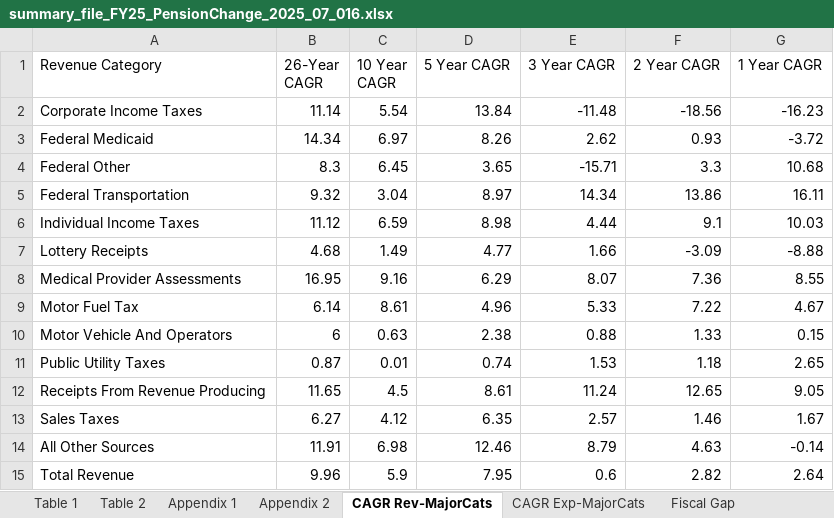
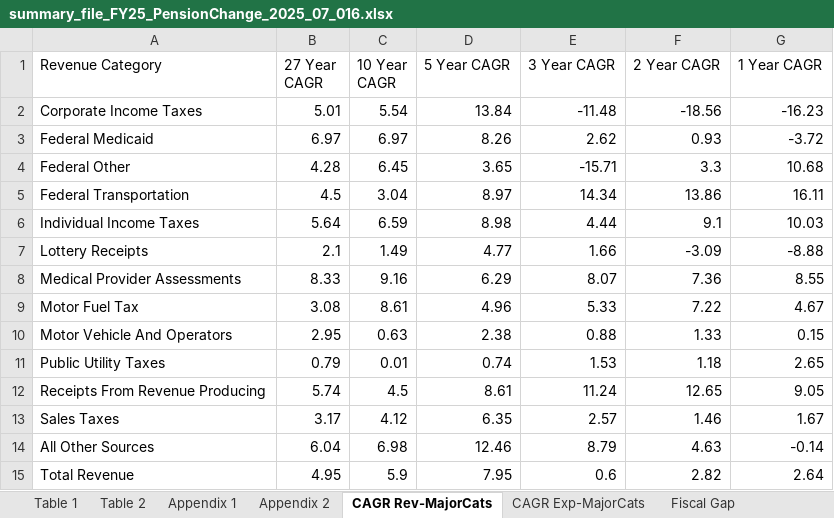
Before and after one commit to AleaWM/Fiscal-Futures, an Excel workbook: data/FY2025 Files/summary_file_FY25_PensionChange_2025_07_016.xlsx, sheet CAGR Rev-MajorCats, drawn as a sheet; values as stored, in another font and other column widths than the file's, no borders; the diff names each change by its address in the sheet, - before the commit and + after, or states it on an @@ line.

Commit message:
27 year CAGR growth rates updated

```diff
--- a/data/FY2025 Files/summary_file_FY25_PensionChange_2025_07_016.xlsx (sheet CAGR Rev-MajorCats)
+++ b/data/FY2025 Files/summary_file_FY25_PensionChange_2025_07_016.xlsx (sheet CAGR Rev-MajorCats)
-B1: 26-Year CAGR
+B1: 27 Year CAGR
-B2 (27 Year CAGR): 11.14
+B2 (27 Year CAGR): 5.01
-B3 (27 Year CAGR): 14.34
+B3 (27 Year CAGR): 6.97
-B4 (27 Year CAGR): 8.3
+B4 (27 Year CAGR): 4.28
-B5 (27 Year CAGR): 9.32
+B5 (27 Year CAGR): 4.5
-B6 (27 Year CAGR): 11.12
+B6 (27 Year CAGR): 5.64
-B7 (27 Year CAGR): 4.68
+B7 (27 Year CAGR): 2.1
-B8 (27 Year CAGR): 16.95
+B8 (27 Year CAGR): 8.33
-B9 (27 Year CAGR): 6.14
+B9 (27 Year CAGR): 3.08
-B10 (27 Year CAGR): 6
+B10 (27 Year CAGR): 2.95
-B11 (27 Year CAGR): 0.87
+B11 (27 Year CAGR): 0.79
-B12 (27 Year CAGR): 11.65
+B12 (27 Year CAGR): 5.74
-B13 (27 Year CAGR): 6.27
+B13 (27 Year CAGR): 3.17
-B14 (27 Year CAGR): 11.91
+B14 (27 Year CAGR): 6.04
-B15 (27 Year CAGR): 9.96
+B15 (27 Year CAGR): 4.95
```
Also changed, not shown: sheet Appendix 2, sheet Appendix 1, sheet Table 1, sheet Table 2, sheet CAGR Exp-MajorCats.
